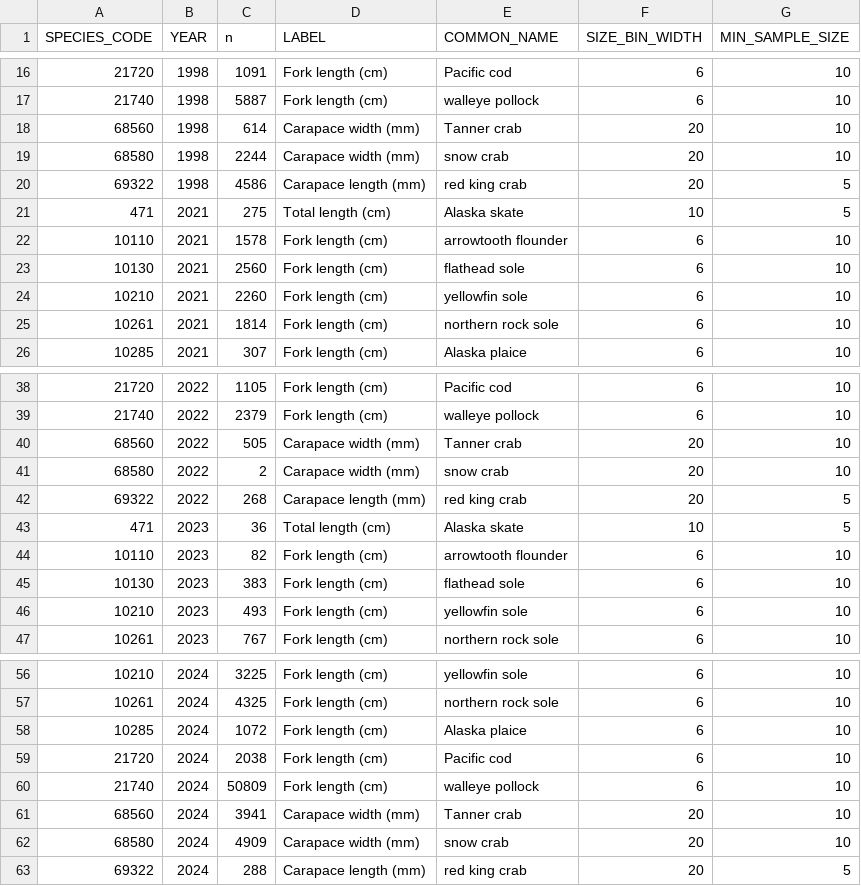
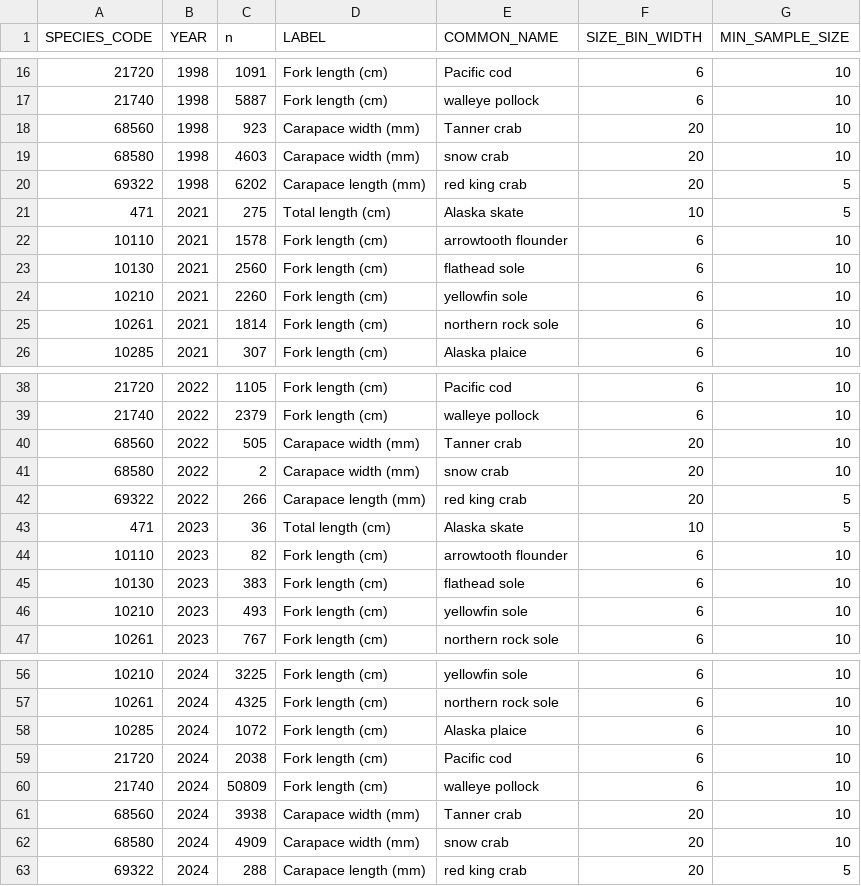
Before and after one commit to sean-rohan-NOAA/sratio, a CSV file: analysis/15_30/plots/sample_sizes_no_filter_1530.csv, drawn as a sheet; only a part is shown, gaps mark what is left out.

```diff
--- a/analysis/15_30/plots/sample_sizes_no_filter_1530.csv
+++ b/analysis/15_30/plots/sample_sizes_no_filter_1530.csv
@@ -17,5 +17,5 @@
 21740,1998,5887,"Fork length (cm)","walleye pollock",6,10
-68560,1998,614,"Carapace width (mm)","Tanner crab",20,10
-68580,1998,2244,"Carapace width (mm)","snow crab",20,10
-69322,1998,4586,"Carapace length (mm)","red king crab",20,5
+68560,1998,923,"Carapace width (mm)","Tanner crab",20,10
+68580,1998,4603,"Carapace width (mm)","snow crab",20,10
+69322,1998,6202,"Carapace length (mm)","red king crab",20,5
 471,2021,275,"Total length (cm)","Alaska skate",10,5
@@ -41,3 +41,3 @@
 68580,2022,2,"Carapace width (mm)","snow crab",20,10
-69322,2022,268,"Carapace length (mm)","red king crab",20,5
+69322,2022,266,"Carapace length (mm)","red king crab",20,5
 471,2023,36,"Total length (cm)","Alaska skate",10,5
@@ -60,3 +60,3 @@
 21740,2024,50809,"Fork length (cm)","walleye pollock",6,10
-68560,2024,3941,"Carapace width (mm)","Tanner crab",20,10
+68560,2024,3938,"Carapace width (mm)","Tanner crab",20,10
 68580,2024,4909,"Carapace width (mm)","snow crab",20,10
```
Also changed, not shown: analysis/15_30/plots/sample_sizes_1530.csv, analysis/15_30/plots/sample_sizes_wide_1530.csv, 18 other files.
